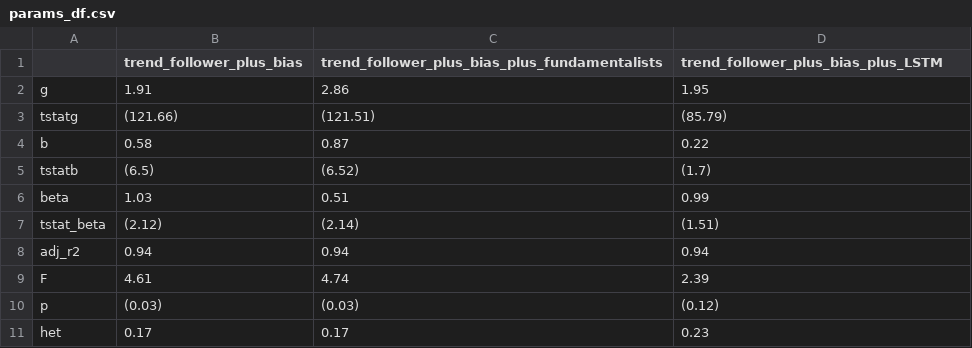
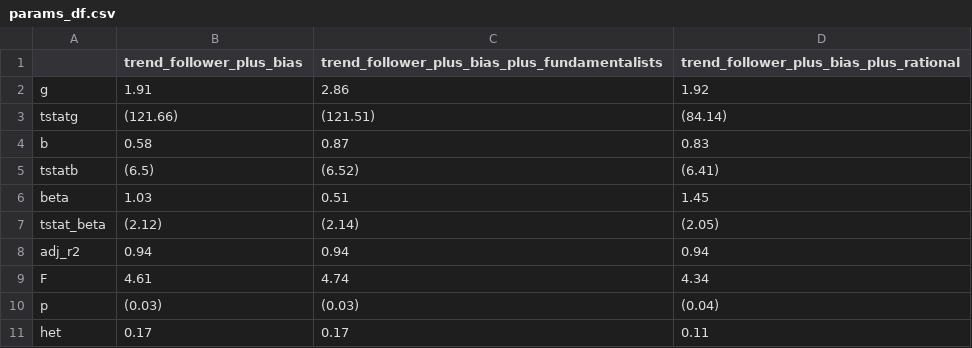
Before and after one commit to TommasoDF/Repo, a CSV file: Data/params_df.csv, drawn as a sheet.

```diff
--- a/Data/params_df.csv
+++ b/Data/params_df.csv
@@ -1,11 +1,11 @@
-,trend_follower_plus_bias,trend_follower_plus_bias_plus_fundamentalists,trend_follower_plus_bias_plus_LSTM
-g,1.91,2.86,1.95
-tstatg,(121.66),(121.51),(85.79)
-b,0.58,0.87,0.22
-tstatb,(6.5),(6.52),(1.7)
-beta,1.03,0.51,0.99
-tstat_beta,(2.12),(2.14),(1.51)
+,trend_follower_plus_bias,trend_follower_plus_bias_plus_fundamentalists,trend_follower_plus_bias_plus_rational
+g,1.91,2.86,1.92
+tstatg,(121.66),(121.51),(84.14)
+b,0.58,0.87,0.83
+tstatb,(6.5),(6.52),(6.41)
+beta,1.03,0.51,1.45
+tstat_beta,(2.12),(2.14),(2.05)
 adj_r2,0.94,0.94,0.94
-F,4.61,4.74,2.39
-p,(0.03),(0.03),(0.12)
-het,0.17,0.17,0.23
+F,4.61,4.74,4.34
+p,(0.03),(0.03),(0.04)
+het,0.17,0.17,0.11
```
Also changed, not shown: Data/df_estimation.csv, 30 other files.
